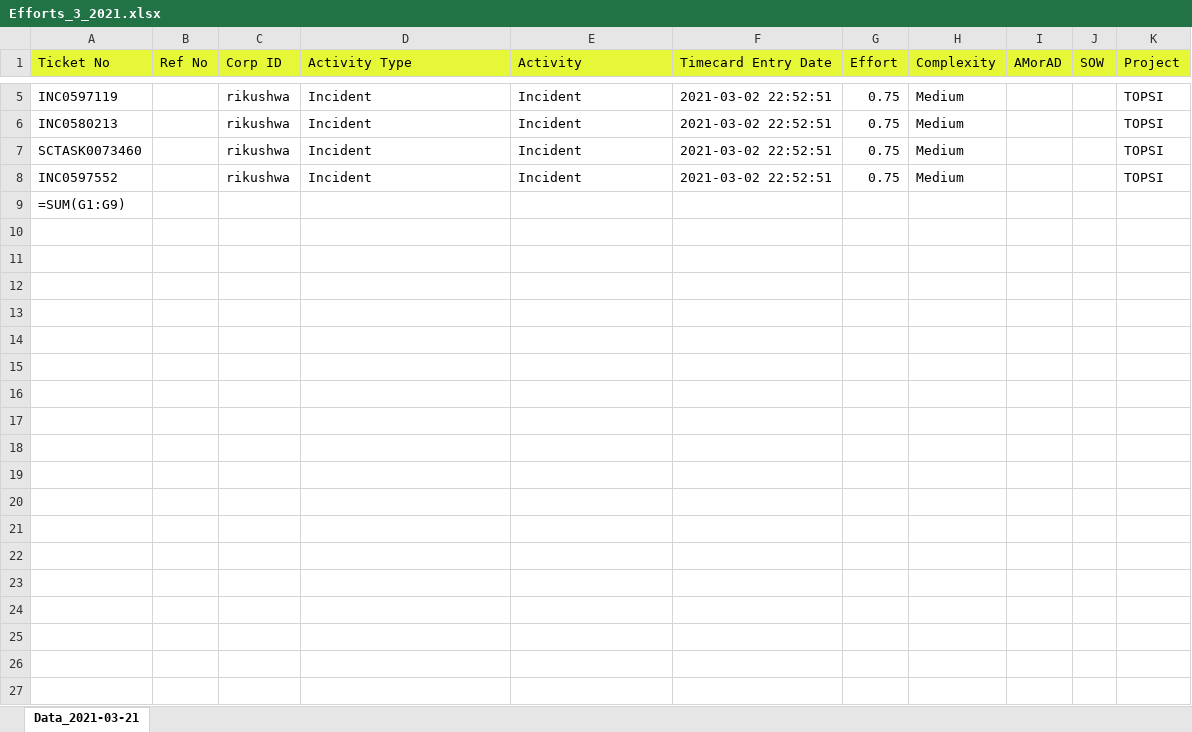
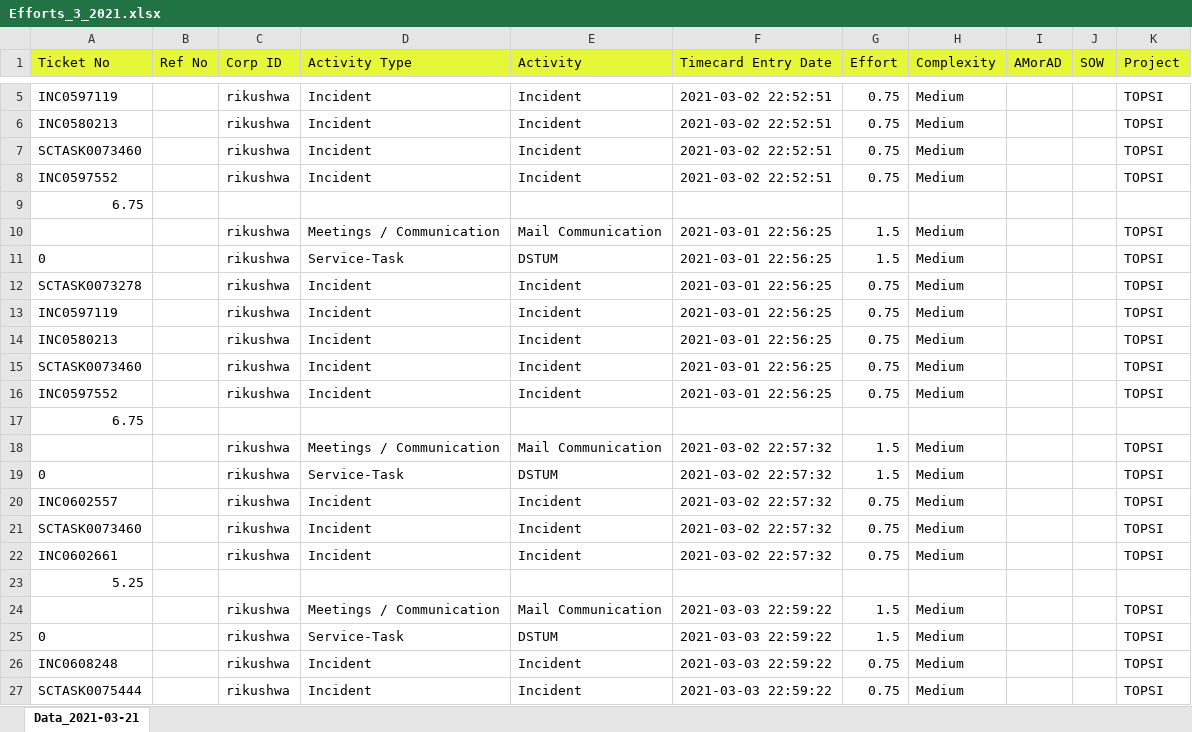
Before and after one commit to Ritakushwaha/Excel_Automation, an Excel workbook: Efforts_3_2021.xlsx, sheet Data_2021-03-21, drawn as a sheet; only a part is shown, gaps mark what is left out; values as stored, in another font and other column widths than the file's, no borders; formulas without a stored value are shown as written; the diff covers the shown part only; the diff names each change by its address in the sheet, - before the commit and + after, or states it on an @@ line.

```diff
--- a/Efforts_3_2021.xlsx (sheet Data_2021-03-21)
+++ b/Efforts_3_2021.xlsx (sheet Data_2021-03-21)
-A9 (Ticket No): =SUM(G1:G9)
+A9 (Ticket No): 6.75
+row 10:  |  | rikushwa | Meetings / Communication | Mail Communication | 2021-03-01 22:56:25 | 1.5 | Medium |  |  | TOPSI
+row 11: 0 |  | rikushwa | Service-Task | DSTUM | 2021-03-01 22:56:25 | 1.5 | Medium |  |  | TOPSI
+row 12: SCTASK0073278 |  | rikushwa | Incident | Incident | 2021-03-01 22:56:25 | 0.75 | Medium |  |  | TOPSI
+row 13: INC0597119 |  | rikushwa | Incident | Incident | 2021-03-01 22:56:25 | 0.75 | Medium |  |  | TOPSI
+row 14: INC0580213 |  | rikushwa | Incident | Incident | 2021-03-01 22:56:25 | 0.75 | Medium |  |  | TOPSI
+row 15: SCTASK0073460 |  | rikushwa | Incident | Incident | 2021-03-01 22:56:25 | 0.75 | Medium |  |  | TOPSI
+row 16: INC0597552 |  | rikushwa | Incident | Incident | 2021-03-01 22:56:25 | 0.75 | Medium |  |  | TOPSI
+row 17: 6.75
+row 18:  |  | rikushwa | Meetings / Communication | Mail Communication | 2021-03-02 22:57:32 | 1.5 | Medium |  |  | TOPSI
+row 19: 0 |  | rikushwa | Service-Task | DSTUM | 2021-03-02 22:57:32 | 1.5 | Medium |  |  | TOPSI
+row 20: INC0602557 |  | rikushwa | Incident | Incident | 2021-03-02 22:57:32 | 0.75 | Medium |  |  | TOPSI
+row 21: SCTASK0073460 |  | rikushwa | Incident | Incident | 2021-03-02 22:57:32 | 0.75 | Medium |  |  | TOPSI
+row 22: INC0602661 |  | rikushwa | Incident | Incident | 2021-03-02 22:57:32 | 0.75 | Medium |  |  | TOPSI
+row 23: 5.25
+row 24:  |  | rikushwa | Meetings / Communication | Mail Communication | 2021-03-03 22:59:22 | 1.5 | Medium |  |  | TOPSI
+row 25: 0 |  | rikushwa | Service-Task | DSTUM | 2021-03-03 22:59:22 | 1.5 | Medium |  |  | TOPSI
+row 26: INC0608248 |  | rikushwa | Incident | Incident | 2021-03-03 22:59:22 | 0.75 | Medium |  |  | TOPSI
+row 27: SCTASK0075444 |  | rikushwa | Incident | Incident | 2021-03-03 22:59:22 | 0.75 | Medium |  |  | TOPSI
```
Also changed, not shown: 120 added rows elsewhere in this sheet, Data.xlsx, 1 other file.
